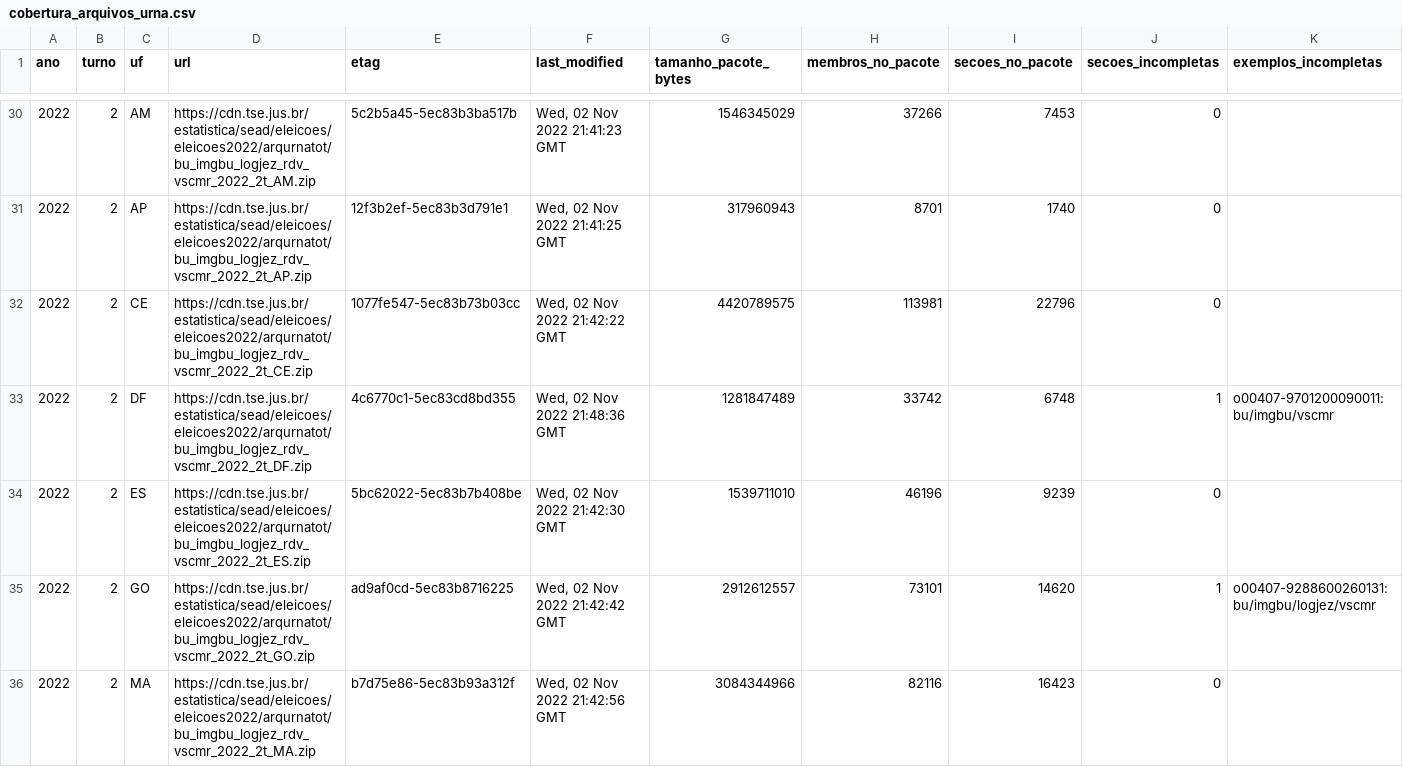
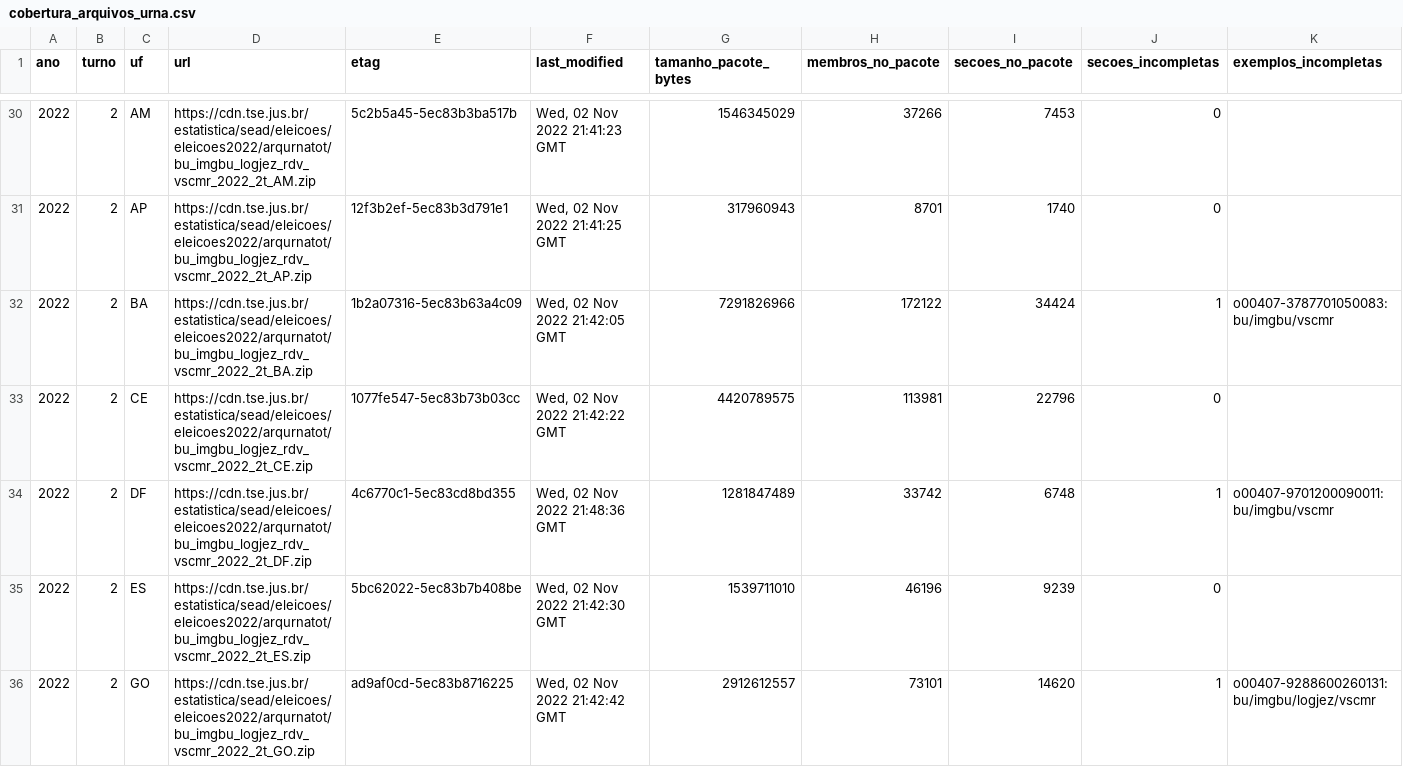
Before and after one commit to BigCorps/ObservatorioEleitoral, a CSV file: manifestos/cobertura_arquivos_urna.csv, drawn as a sheet; only a part is shown, gaps mark what is left out; the shorter side is filled out with more unchanged rows; rows hold the shown columns only; the diff names each change by its address in the sheet, - before the commit and + after, or states it on an @@ line.

```diff
--- a/manifestos/cobertura_arquivos_urna.csv
+++ b/manifestos/cobertura_arquivos_urna.csv
+row 32: 2022 | 2 | BA | https://cdn.tse.jus.br/estatistica/sead/eleicoes/eleicoes2022/arqurnatot/bu_imgbu_logjez_rdv_vscmr_2022_2t_BA.zip | 1b2a07316-5ec83b63a4c09 | Wed, 02 Nov 2022 21:42:05 GMT | 7291826966 | 172122 | 34424 | 1 | o00407-3787701050083:bu/imgbu/vscmr
```
